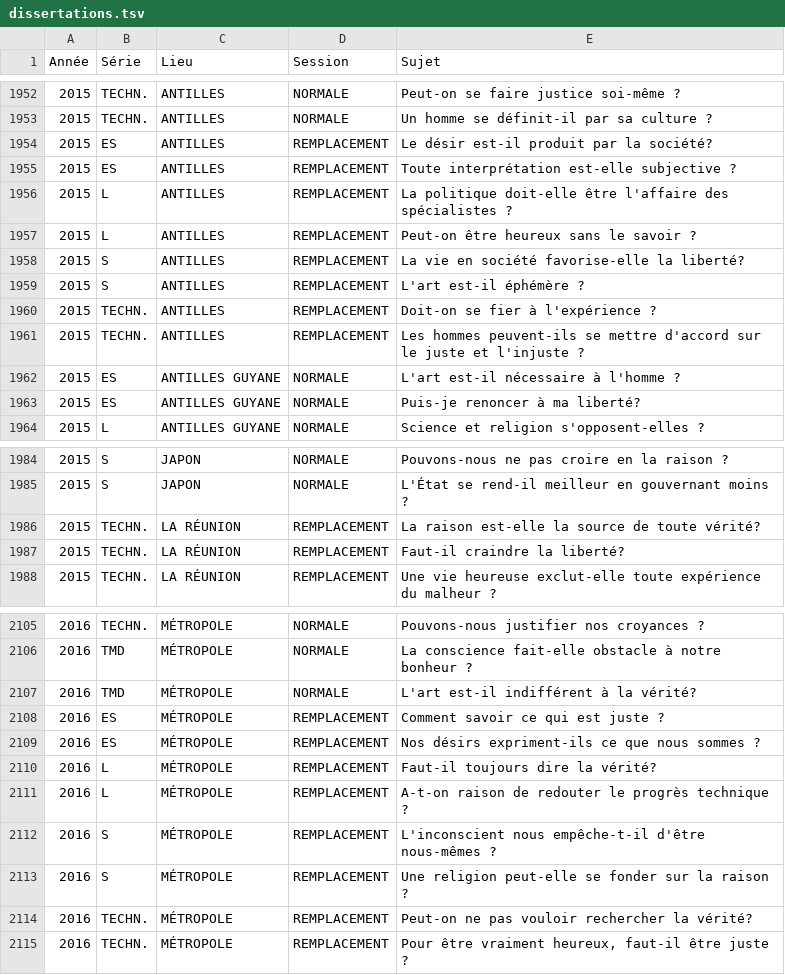
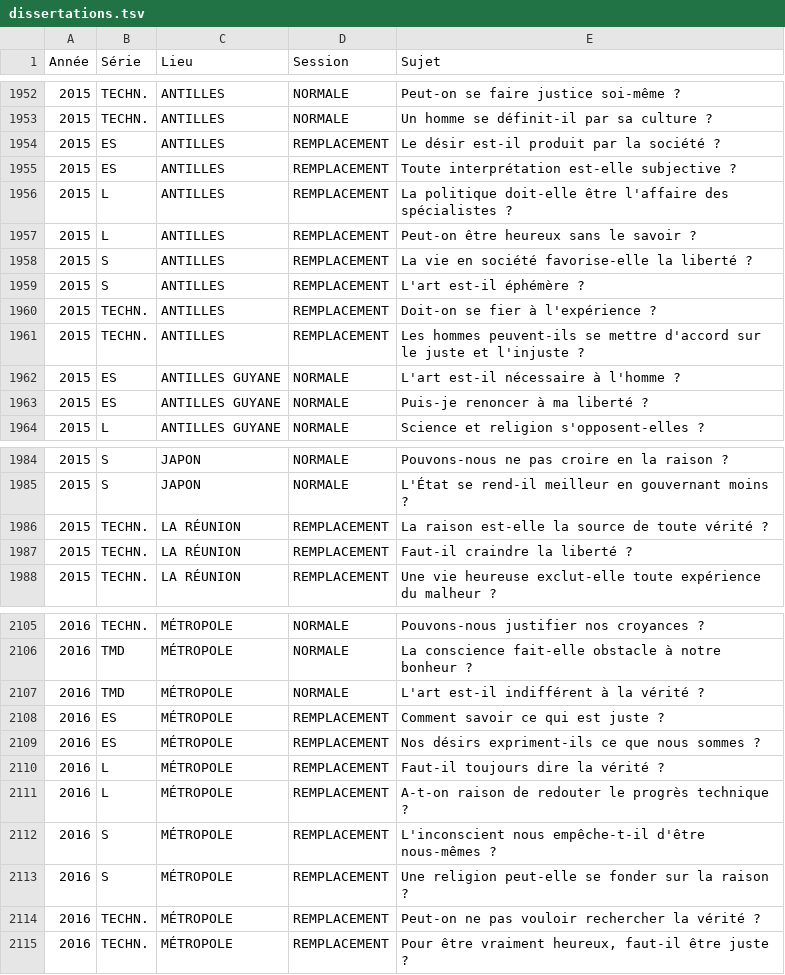
Before and after one commit to eyssette/sujets-philosophie-bac, a TSV file: data/dissertations.tsv, drawn as a sheet; only a part is shown, gaps mark what is left out; the diff covers the shown part only.

Commit message:
typo (espaces)

```diff
--- a/data/dissertations.tsv
+++ b/data/dissertations.tsv
@@ -1953,3 +1953,3 @@ Année	Série	Lieu	Session	Sujet
 2015	TECHN.	ANTILLES	NORMALE	Un homme se définit-il par sa culture ?
-2015	ES	ANTILLES	REMPLACEMENT	Le désir est-il produit par la société?
+2015	ES	ANTILLES	REMPLACEMENT	Le désir est-il produit par la société ?
 2015	ES	ANTILLES	REMPLACEMENT	Toute interprétation est-elle subjective ?
@@ -1957,3 +1957,3 @@ Année	Série	Lieu	Session	Sujet
 2015	L	ANTILLES	REMPLACEMENT	Peut-on être heureux sans le savoir ?
-2015	S	ANTILLES	REMPLACEMENT	La vie en société favorise-elle la liberté?
+2015	S	ANTILLES	REMPLACEMENT	La vie en société favorise-elle la liberté ?
 2015	S	ANTILLES	REMPLACEMENT	L'art est-il éphémère ?
@@ -1962,3 +1962,3 @@ Année	Série	Lieu	Session	Sujet
 2015	ES	ANTILLES GUYANE	NORMALE	L'art est-il nécessaire à l'homme ?
-2015	ES	ANTILLES GUYANE	NORMALE	Puis-je renoncer à ma liberté?
+2015	ES	ANTILLES GUYANE	NORMALE	Puis-je renoncer à ma liberté ?
 2015	L	ANTILLES GUYANE	NORMALE	Science et religion s'opposent-elles ?
@@ -1985,4 +1985,4 @@ Année	Série	Lieu	Session	Sujet
 2015	S	JAPON	NORMALE	L'État se rend-il meilleur en gouvernant moins ?
-2015	TECHN.	LA RÉUNION	REMPLACEMENT	La raison est-elle la source de toute vérité?
-2015	TECHN.	LA RÉUNION	REMPLACEMENT	Faut-il craindre la liberté?
+2015	TECHN.	LA RÉUNION	REMPLACEMENT	La raison est-elle la source de toute vérité ?
+2015	TECHN.	LA RÉUNION	REMPLACEMENT	Faut-il craindre la liberté ?
 2015	TECHN.	LA RÉUNION	REMPLACEMENT	Une vie heureuse exclut-elle toute expérience du malheur ?
@@ -2106,6 +2106,6 @@ Année	Série	Lieu	Session	Sujet
 2016	TMD	MÉTROPOLE	NORMALE	La conscience fait-elle obstacle à notre bonheur ?
-2016	TMD	MÉTROPOLE	NORMALE	L'art est-il indifférent à la vérité?
+2016	TMD	MÉTROPOLE	NORMALE	L'art est-il indifférent à la vérité ?
 2016	ES	MÉTROPOLE	REMPLACEMENT	Comment savoir ce qui est juste ?
 2016	ES	MÉTROPOLE	REMPLACEMENT	Nos désirs expriment-ils ce que nous sommes ?
-2016	L	MÉTROPOLE	REMPLACEMENT	Faut-il toujours dire la vérité?
+2016	L	MÉTROPOLE	REMPLACEMENT	Faut-il toujours dire la vérité ?
 2016	L	MÉTROPOLE	REMPLACEMENT	A-t-on raison de redouter le progrès technique ?
@@ -2113,3 +2113,3 @@ Année	Série	Lieu	Session	Sujet
 2016	S	MÉTROPOLE	REMPLACEMENT	Une religion peut-elle se fonder sur la raison ?
-2016	TECHN.	MÉTROPOLE	REMPLACEMENT	Peut-on ne pas vouloir rechercher la vérité?
+2016	TECHN.	MÉTROPOLE	REMPLACEMENT	Peut-on ne pas vouloir rechercher la vérité ?
 2016	TECHN.	MÉTROPOLE	REMPLACEMENT	Pour être vraiment heureux, faut-il être juste ?
```
Also changed, not shown: 15 edited cells elsewhere in this file.
